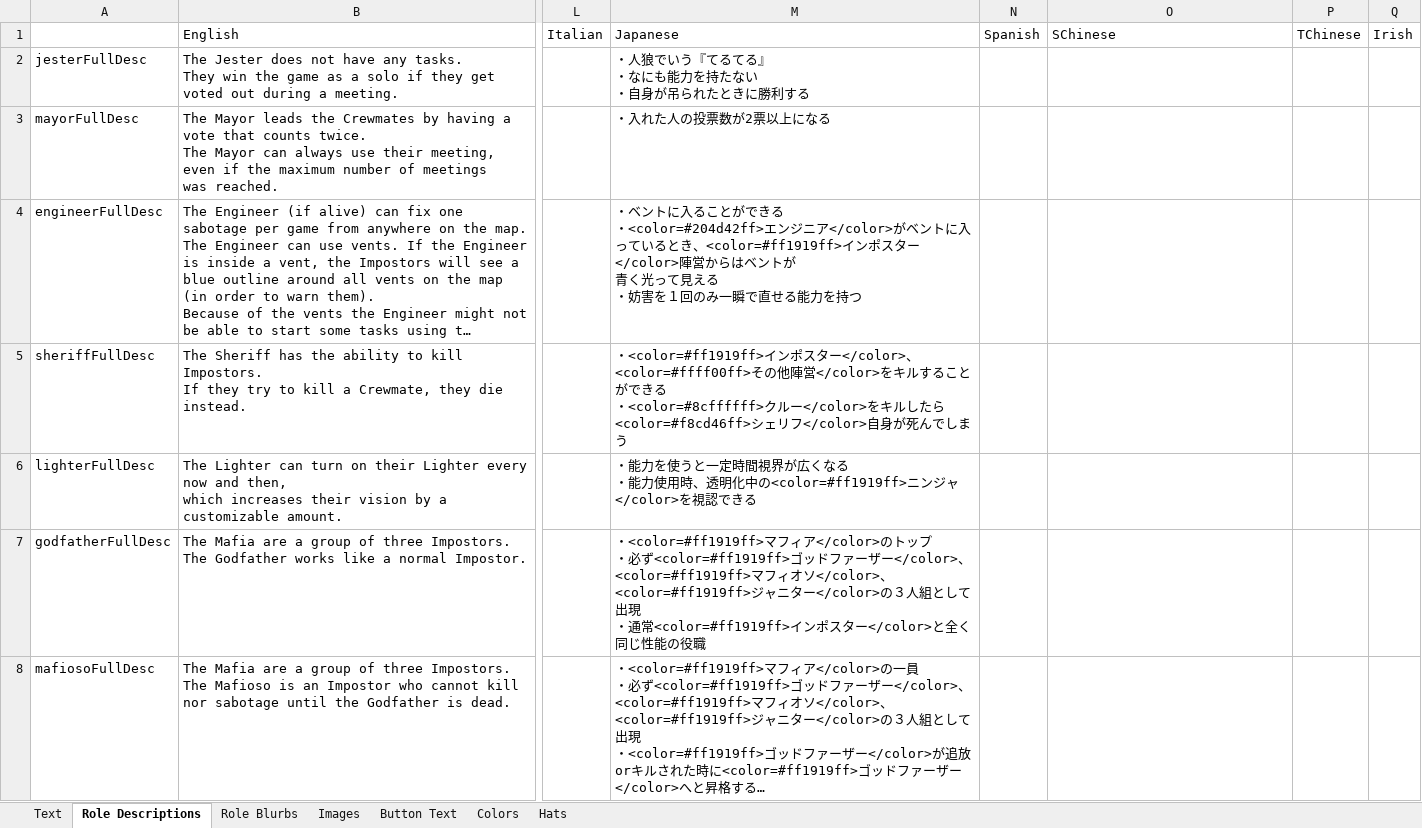
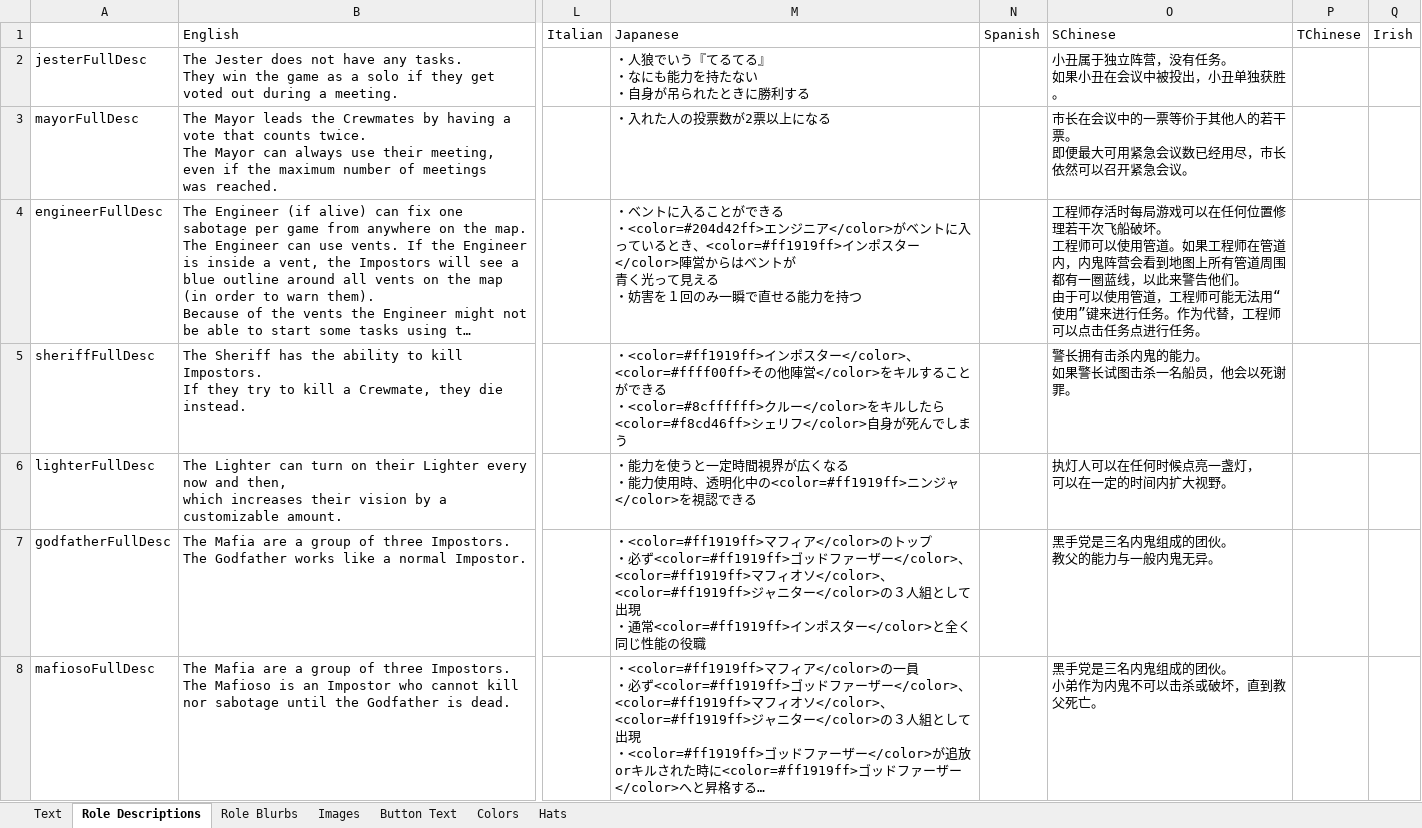
Before and after one commit to yukinogatari/TheOtherRoles-GM, an Excel workbook: Strings.xlsx, sheet Role Descriptions, drawn as a sheet; only a part is shown, gaps mark what is left out; long unchanged cells end in …; values as stored, in another font and other column widths than the file's, no borders; ↵ is a line break in a cell; the diff covers the shown part only; the diff names each change by its address in the sheet, - before the commit and + after, or states it on an @@ line.

```diff
--- a/Strings.xlsx (sheet Role Descriptions)
+++ b/Strings.xlsx (sheet Role Descriptions)
-O2: (empty)
+O2: 小丑属于独立阵营，没有任务。 ↵ 如果小丑在会议中被投出，小丑单独获胜。
-O3: (empty)
+O3: 市长在会议中的一票等价于其他人的若干票。 ↵ 即便最大可用紧急会议数已经用尽，市长依然可以召开紧急会议。
-O4: (empty)
+O4: 工程师存活时每局游戏可以在任何位置修理若干次飞船破坏。 ↵ 工程师可以使用管道。如果工程师在管道内，内鬼阵营会看到地图上所有管道周围都有一圈蓝线，以此来警告他们。 ↵ 由于可以使用管道，工程师可能无法用“使用”键来进行任务。作为代替，工程师可以点击任务点进行任务。
-O5: (empty)
+O5: 警长拥有击杀内鬼的能力。 ↵ 如果警长试图击杀一名船员，他会以死谢罪。
-O6: (empty)
+O6: 执灯人可以在任何时候点亮一盏灯， ↵ 可以在一定的时间内扩大视野。
-O7: (empty)
+O7: 黑手党是三名内鬼组成的团伙。 ↵ 教父的能力与一般内鬼无异。
-O8: (empty)
+O8: 黑手党是三名内鬼组成的团伙。 ↵ 小弟作为内鬼不可以击杀或破坏，直到教父死亡。
```
Also changed, not shown: 39 edited cells elsewhere in this sheet, sheet Text, sheet Button Text, sheet Role Blurbs, sheet Colors, sheet Hats, 24 other files.
